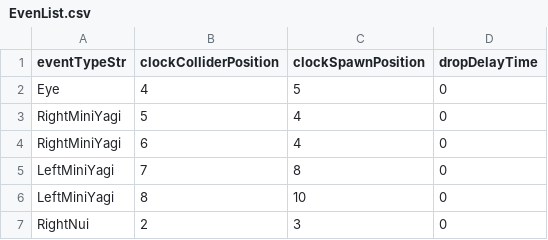
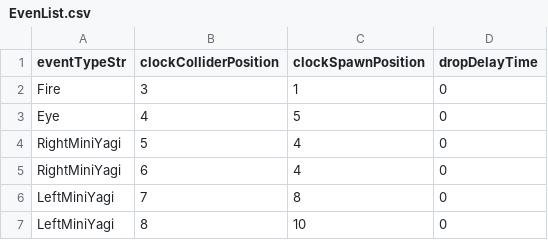
Before and after one commit to Nakada0908/TeamB2026, a CSV file: Assets/Resources/Script/Nakada/Event/EvenList.csv, drawn as a sheet; only a part is shown; the shorter side is filled out with more unchanged rows; the diff names each change by its address in the sheet, - before the commit and + after, or states it on an @@ line.

```diff
--- a/Assets/Resources/Script/Nakada/Event/EvenList.csv
+++ b/Assets/Resources/Script/Nakada/Event/EvenList.csv
+row 2: Fire | 3 | 1 | 0
```
Also changed, not shown: 16 other files.
